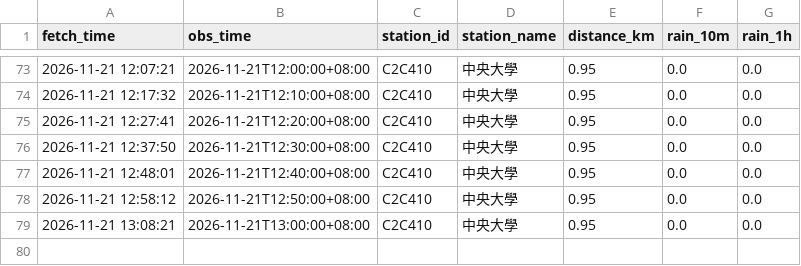
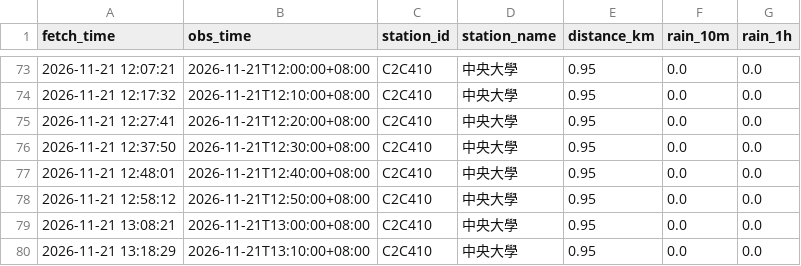
Before and after one commit to MingWei174/ncu-youbike, a CSV file: data/weather_2026-11-21.csv, drawn as a sheet; only a part is shown, gaps mark what is left out; the diff names each change by its address in the sheet, - before the commit and + after, or states it on an @@ line.

```diff
--- a/data/weather_2026-11-21.csv
+++ b/data/weather_2026-11-21.csv
+row 80: 2026-11-21 13:18:29 | 2026-11-21T13:10:00+08:00 | C2C410 | 中央大學 | 0.95 | 0.0 | 0.0
```
Also changed, not shown: 1 other file.
